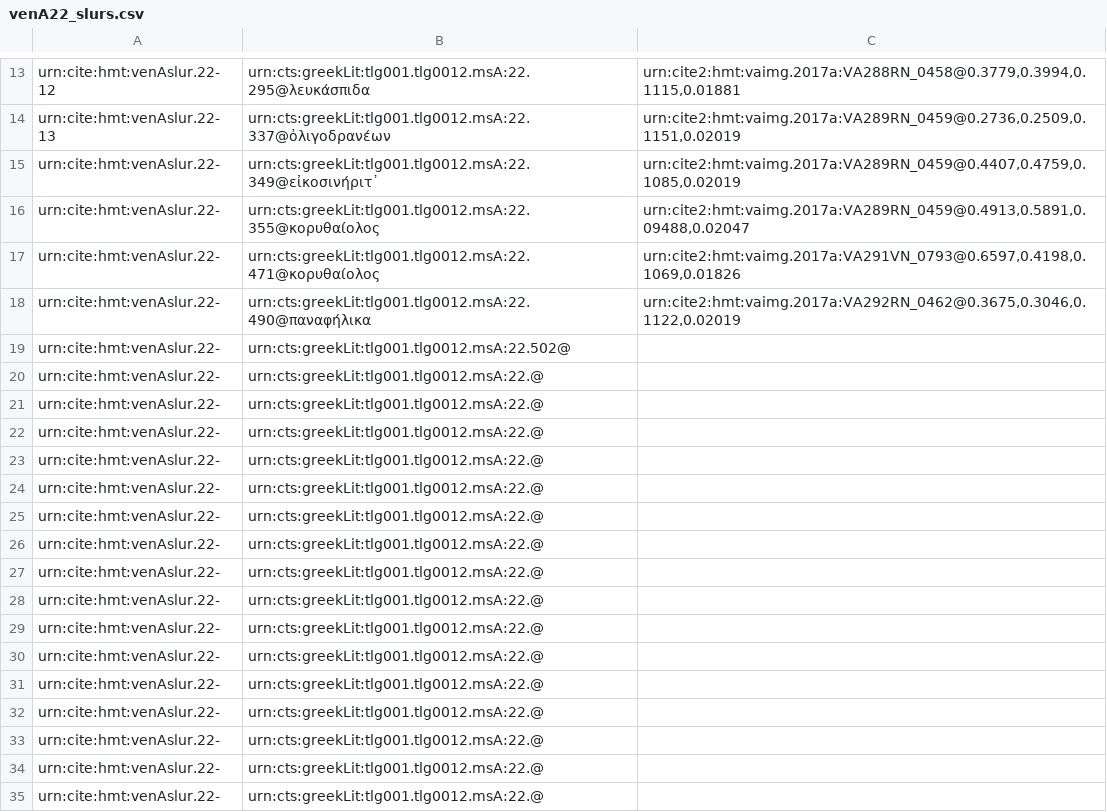
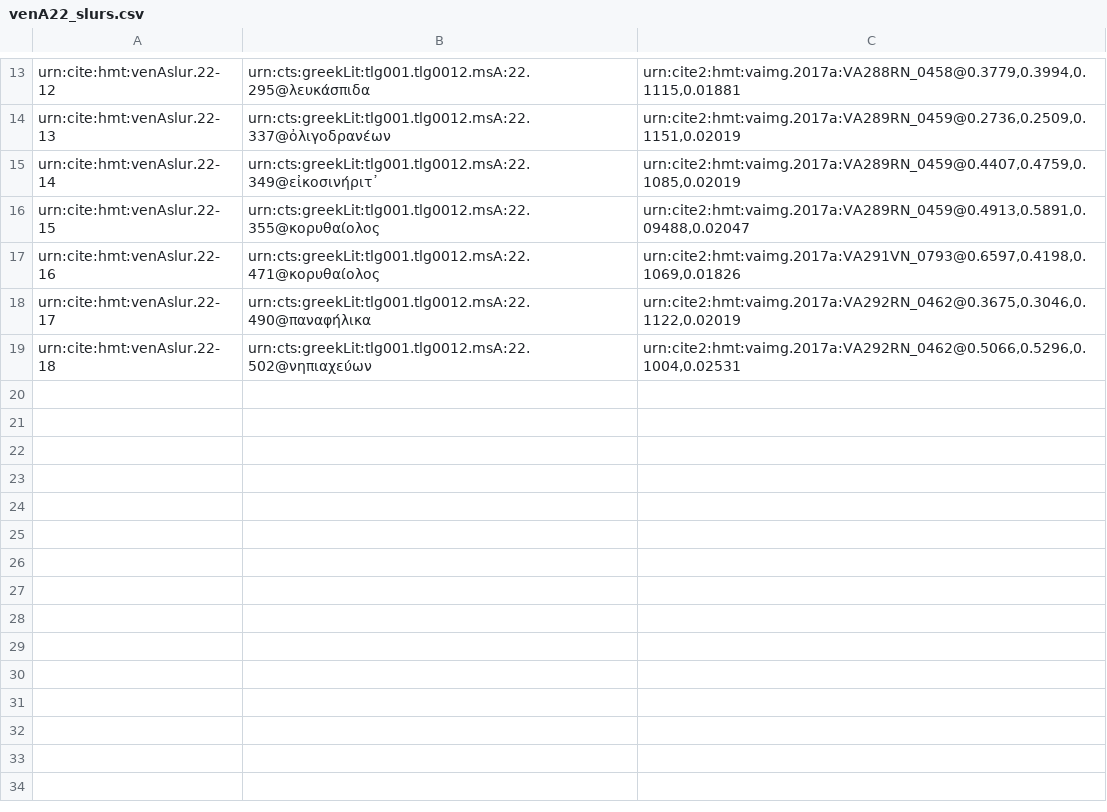
Before and after one commit to hmteditors/closed-hmt-22, a CSV file: collections/venA22_slurs.csv, drawn as a sheet; only a part is shown, gaps mark what is left out.

Commit message:
finished!

```diff
--- a/collections/venA22_slurs.csv
+++ b/collections/venA22_slurs.csv
@@ -14,22 +14,6 @@ urn:cite:hmt:venAslur.22-12,urn:cts:greekLit:tlg001.tlg0012.msA:22.295@λευκ
 urn:cite:hmt:venAslur.22-13,urn:cts:greekLit:tlg001.tlg0012.msA:22.337@ὀλιγοδρανέων,"urn:cite2:hmt:vaimg.2017a:VA289RN_0459@0.2736,0.2509,0.1151,0.02019"
-urn:cite:hmt:venAslur.22-,urn:cts:greekLit:tlg001.tlg0012.msA:22.349@εἰκοσινήριτ᾽,"urn:cite2:hmt:vaimg.2017a:VA289RN_0459@0.4407,0.4759,0.1085,0.02019"
-urn:cite:hmt:venAslur.22-,urn:cts:greekLit:tlg001.tlg0012.msA:22.355@κορυθαίολος,"urn:cite2:hmt:vaimg.2017a:VA289RN_0459@0.4913,0.5891,0.09488,0.02047"
-urn:cite:hmt:venAslur.22-,urn:cts:greekLit:tlg001.tlg0012.msA:22.471@κορυθαίολος,"urn:cite2:hmt:vaimg.2017a:VA291VN_0793@0.6597,0.4198,0.1069,0.01826"
-urn:cite:hmt:venAslur.22-,urn:cts:greekLit:tlg001.tlg0012.msA:22.490@παναφήλικα,"urn:cite2:hmt:vaimg.2017a:VA292RN_0462@0.3675,0.3046,0.1122,0.02019"
-urn:cite:hmt:venAslur.22-,urn:cts:greekLit:tlg001.tlg0012.msA:22.502@,""
-urn:cite:hmt:venAslur.22-,urn:cts:greekLit:tlg001.tlg0012.msA:22.@,""
-urn:cite:hmt:venAslur.22-,urn:cts:greekLit:tlg001.tlg0012.msA:22.@,""
-urn:cite:hmt:venAslur.22-,urn:cts:greekLit:tlg001.tlg0012.msA:22.@,""
-urn:cite:hmt:venAslur.22-,urn:cts:greekLit:tlg001.tlg0012.msA:22.@,""
-urn:cite:hmt:venAslur.22-,urn:cts:greekLit:tlg001.tlg0012.msA:22.@,""
-urn:cite:hmt:venAslur.22-,urn:cts:greekLit:tlg001.tlg0012.msA:22.@,""
-urn:cite:hmt:venAslur.22-,urn:cts:greekLit:tlg001.tlg0012.msA:22.@,""
-urn:cite:hmt:venAslur.22-,urn:cts:greekLit:tlg001.tlg0012.msA:22.@,""
-urn:cite:hmt:venAslur.22-,urn:cts:greekLit:tlg001.tlg0012.msA:22.@,""
-urn:cite:hmt:venAslur.22-,urn:cts:greekLit:tlg001.tlg0012.msA:22.@,""
-urn:cite:hmt:venAslur.22-,urn:cts:greekLit:tlg001.tlg0012.msA:22.@,""
-urn:cite:hmt:venAslur.22-,urn:cts:greekLit:tlg001.tlg0012.msA:22.@,""
-urn:cite:hmt:venAslur.22-,urn:cts:greekLit:tlg001.tlg0012.msA:22.@,""
-urn:cite:hmt:venAslur.22-,urn:cts:greekLit:tlg001.tlg0012.msA:22.@,""
-urn:cite:hmt:venAslur.22-,urn:cts:greekLit:tlg001.tlg0012.msA:22.@,""
-urn:cite:hmt:venAslur.22-,urn:cts:greekLit:tlg001.tlg0012.msA:22.@
+urn:cite:hmt:venAslur.22-14,urn:cts:greekLit:tlg001.tlg0012.msA:22.349@εἰκοσινήριτ᾽,"urn:cite2:hmt:vaimg.2017a:VA289RN_0459@0.4407,0.4759,0.1085,0.02019"
+urn:cite:hmt:venAslur.22-15,urn:cts:greekLit:tlg001.tlg0012.msA:22.355@κορυθαίολος,"urn:cite2:hmt:vaimg.2017a:VA289RN_0459@0.4913,0.5891,0.09488,0.02047"
+urn:cite:hmt:venAslur.22-16,urn:cts:greekLit:tlg001.tlg0012.msA:22.471@κορυθαίολος,"urn:cite2:hmt:vaimg.2017a:VA291VN_0793@0.6597,0.4198,0.1069,0.01826"
+urn:cite:hmt:venAslur.22-17,urn:cts:greekLit:tlg001.tlg0012.msA:22.490@παναφήλικα,"urn:cite2:hmt:vaimg.2017a:VA292RN_0462@0.3675,0.3046,0.1122,0.02019"
+urn:cite:hmt:venAslur.22-18,urn:cts:greekLit:tlg001.tlg0012.msA:22.502@νηπιαχεύων,"urn:cite2:hmt:vaimg.2017a:VA292RN_0462@0.5066,0.5296,0.1004,0.02531"
```
